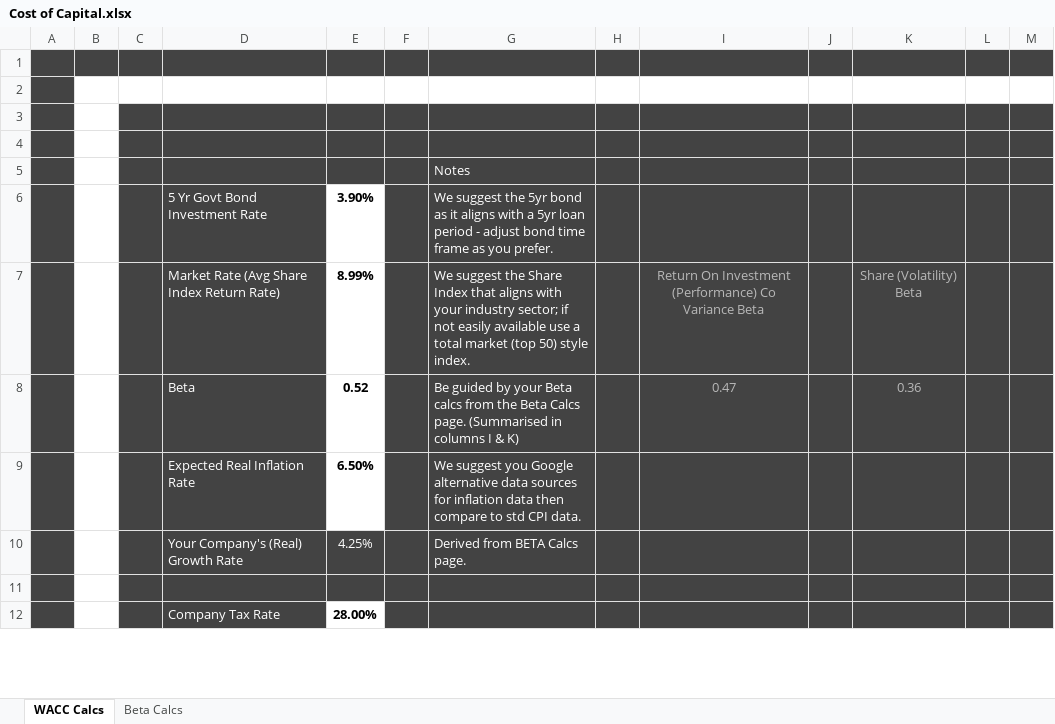
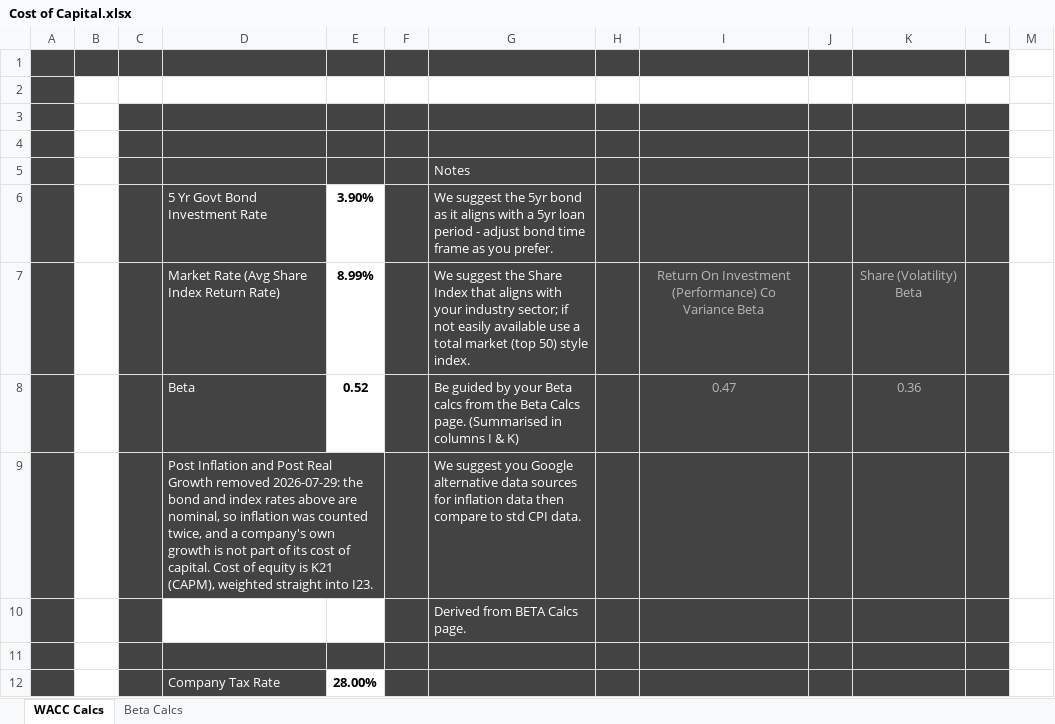
Before and after one commit to advisor-e/Virt-Advisor, an Excel workbook: design/report-source-models/Cost of Capital.xlsx, sheet WACC Calcs, drawn as a sheet; only a part is shown; values as stored, in another font and other column widths than the file's, no borders; charts and pictures not drawn; removed rows and columns are numbered as before the commit, all else as after; the diff covers the shown part only; the diff names each change by its address in the sheet, - before the commit and + after, or states it on an @@ line.

```diff
--- a/design/report-source-models/Cost of Capital.xlsx (sheet WACC Calcs)
+++ b/design/report-source-models/Cost of Capital.xlsx (sheet WACC Calcs)
-M1 fill: #434343
+M1 fill: none
-M3:M8 fill: #434343
+M3:M8 fill: none
-row 9:  |  |  | Expected Real Inflation Rate | 6.50% |  | We suggest you Google alternative data sources for inflation data then compare to std CPI data.
-row 10:  |  |  | Your Company's (Real) Growth Rate | 4.25% |  | Derived from BETA Calcs page.
+row 9:  |  |  | Post Inflation and Post Real Growth removed 2026-07-29: the bond and index rates above are nominal, so inflation was counted twice, and a company's own growth is not part of its cost of capital. Cost of equity is K21 (CAPM), weighted straight into I23. |  |  | We suggest you Google alternative data sources for inflation data then compare to std CPI data.
+row 10:  |  |  |  |  |  | Derived from BETA Calcs page.
-M11:M12 fill: #434343
+M11:M12 fill: none
```
Also changed, not shown: 6 edited cells and cell formats elsewhere in this sheet, 1 other file.
